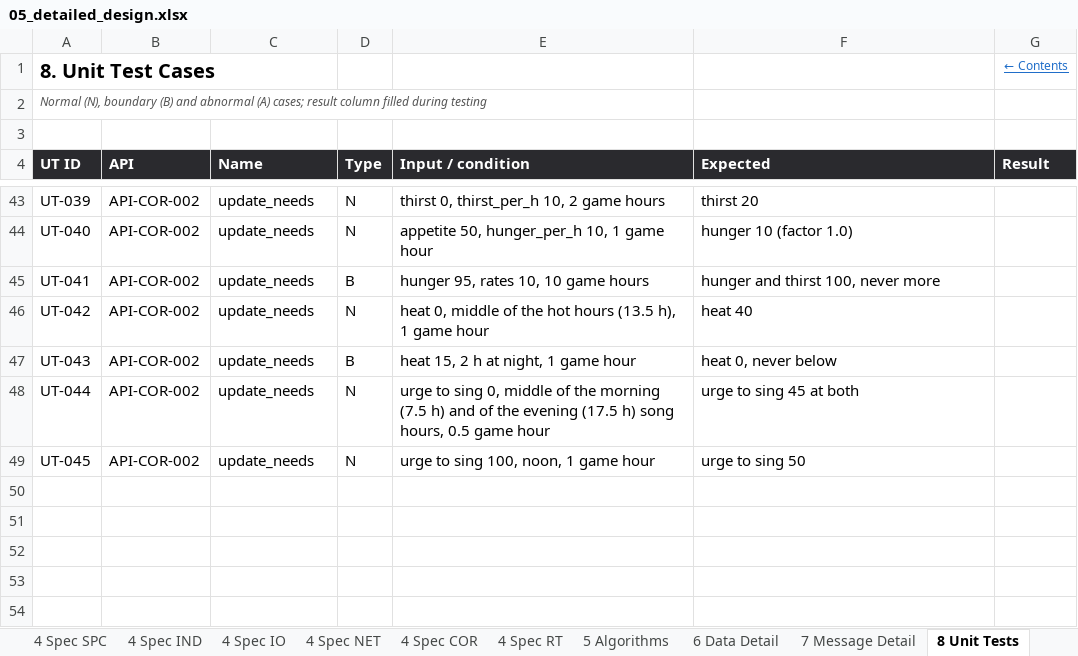
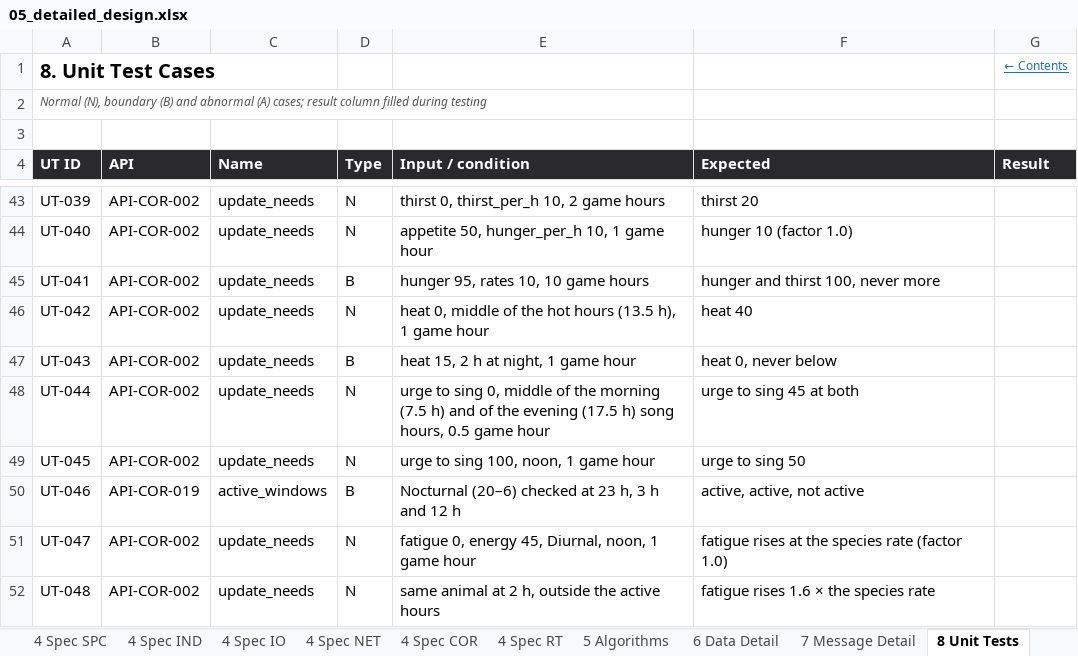
Before and after one commit to Heryk13/noetic, an Excel workbook: docs/05_detailed_design.xlsx, sheet 8 Unit Tests, drawn as a sheet; only a part is shown, gaps mark what is left out; values as stored, in another font and other column widths than the file's, no borders; the diff names each change by its address in the sheet, - before the commit and + after, or states it on an @@ line.

Commit message:
feat: tick fatigue by the species routine, with active_windows and is_active_hour

```diff
--- a/docs/05_detailed_design.xlsx (sheet 8 Unit Tests)
+++ b/docs/05_detailed_design.xlsx (sheet 8 Unit Tests)
+row 50: UT-046 | API-COR-019 | active_windows | B | Nocturnal (20–6) checked at 23 h, 3 h and 12 h | active, active, not active
+row 51: UT-047 | API-COR-002 | update_needs | N | fatigue 0, energy 45, Diurnal, noon, 1 game hour | fatigue rises at the species rate (factor 1.0)
+row 52: UT-048 | API-COR-002 | update_needs | N | same animal at 2 h, outside the active hours | fatigue rises 1.6 × the species rate
```
Also changed, not shown: sheet Revision History, sheet Cover, sheet Contents, 4 other files.
